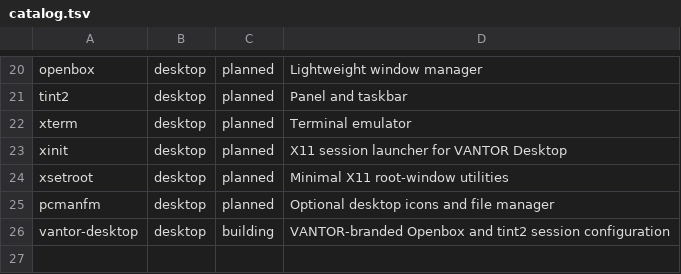
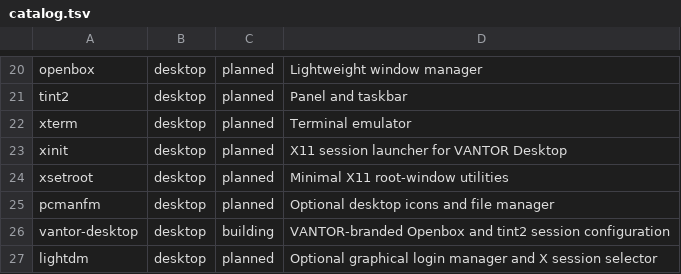
Before and after one commit to Reaccionador2Jeje/vantor-linux, a TSV file: packages/catalog.tsv, drawn as a sheet; only a part is shown, gaps mark what is left out.

Commit message:
Complete VANTOR Desktop session wiring

```diff
--- a/packages/catalog.tsv
+++ b/packages/catalog.tsv
@@ -26 +26,2 @@ pcmanfm	desktop	planned	Optional desktop icons and file manager
 vantor-desktop	desktop	building	VANTOR-branded Openbox and tint2 session configuration
+lightdm	desktop	planned	Optional graphical login manager and X session selector
```
